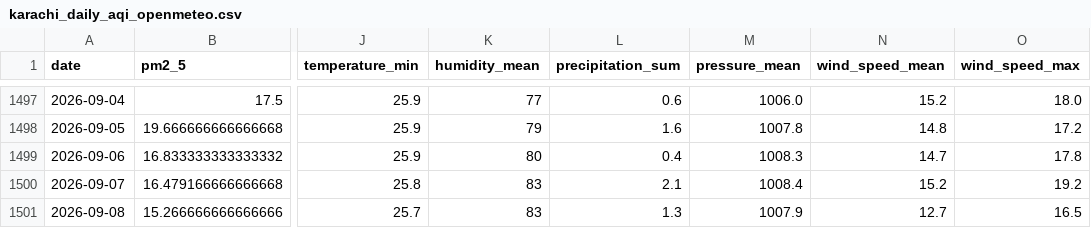
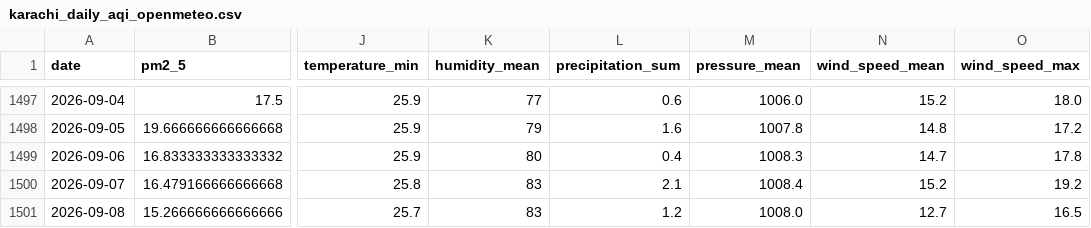
Before and after one commit to kashfi2312192/karachi-aqi-predictor, a CSV file: data/processed/karachi_daily_aqi_openmeteo.csv, drawn as a sheet; only a part is shown, gaps mark what is left out; the diff names each change by its address in the sheet, - before the commit and + after, or states it on an @@ line.

```diff
--- a/data/processed/karachi_daily_aqi_openmeteo.csv
+++ b/data/processed/karachi_daily_aqi_openmeteo.csv
-L1501 (precipitation_sum): 1.3
+L1501 (precipitation_sum): 1.2
-M1501 (pressure_mean): 1007.9
+M1501 (pressure_mean): 1008.0
```
Also changed, not shown: 1 other file.
